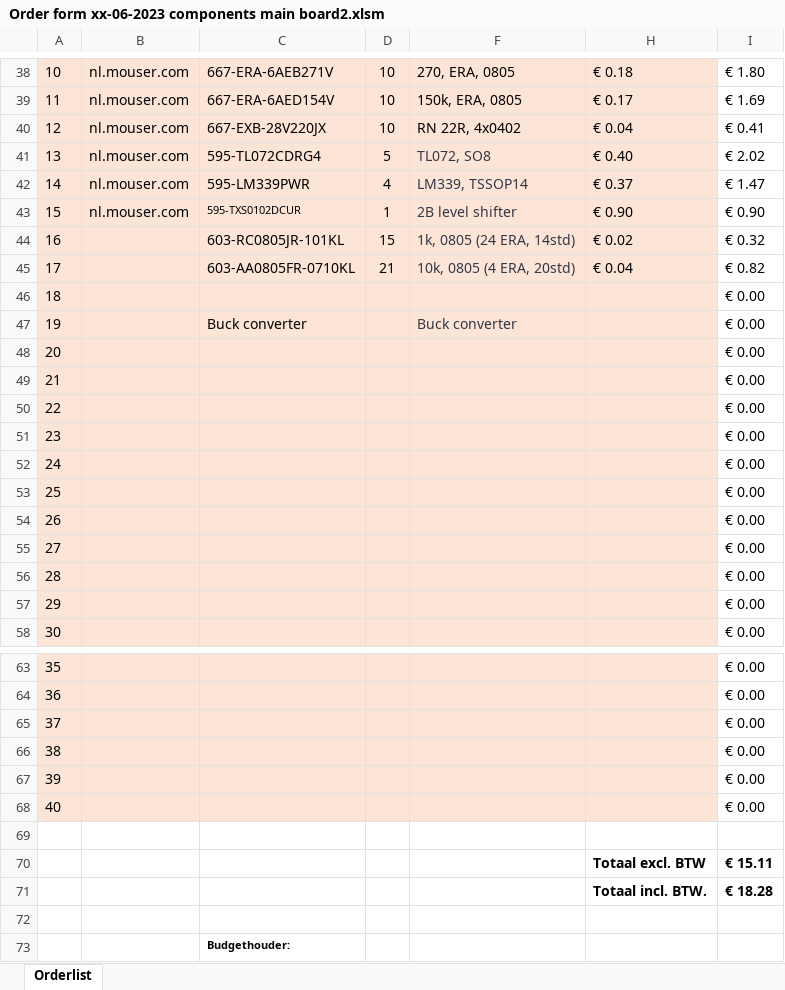
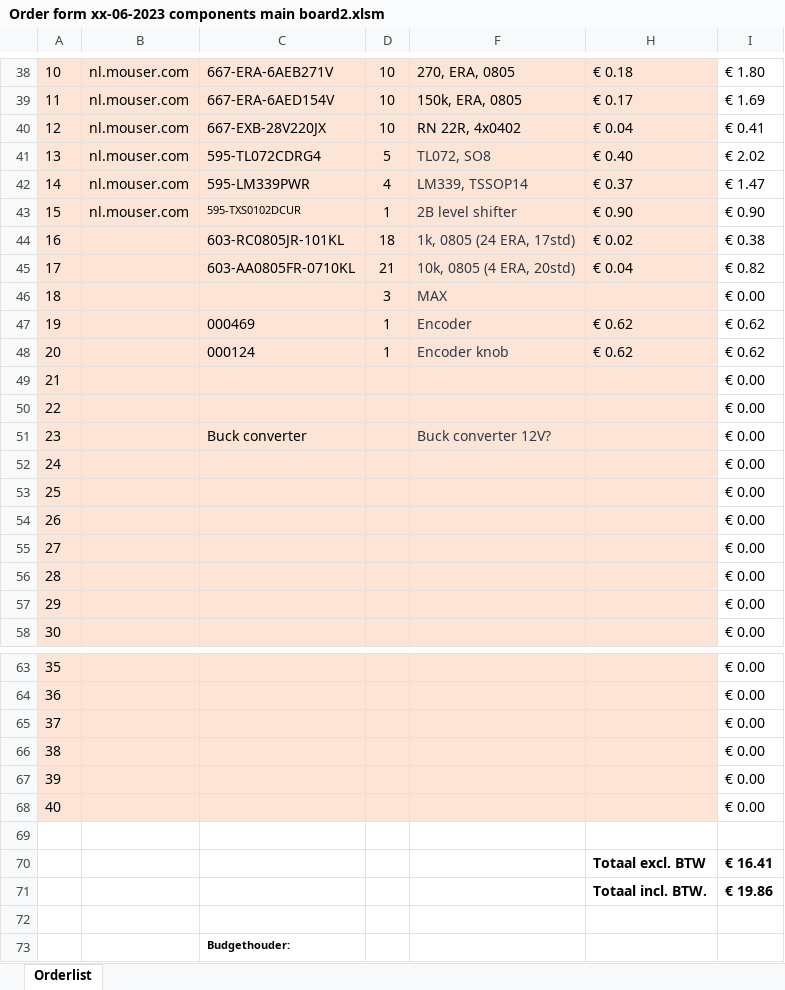
Before and after one commit to HeinVerhallen/Audio-DSP, an Excel workbook: KiCAD/Main board/Order forms main board remaining components/Order form xx-06-2023 components main board2.xlsm, sheet Orderlist, drawn as a sheet; only a part is shown, gaps mark what is left out; values as stored, in another font and other column widths than the file's, no borders; charts and pictures and table styles not drawn; the diff names each change by its address in the sheet, - before the commit and + after, or states it on an @@ line.

Commit message:
Added rotary encoder and pull-up

```diff
--- a/KiCAD/Main board/Order forms main board remaining components/Order form xx-06-2023 components main board2.xlsm (sheet Orderlist)
+++ b/KiCAD/Main board/Order forms main board remaining components/Order form xx-06-2023 components main board2.xlsm (sheet Orderlist)
-D44: 15
+D44: 18
-F44: 1k, 0805 (24 ERA, 14std)
+F44: 1k, 0805 (24 ERA, 17std)
-I44: € 0.32
+I44: € 0.38
-D46: (empty)
+D46: 3
-F46: (empty)
+F46: MAX
-C47: Buck converter
+C47: 000469
-D47:D48: (empty)
+D47:D48: 1
-F47: Buck converter
+F47: Encoder
-H47:H48: (empty)
+H47:H48: € 0.62
-I47:I48: € 0.00
+I47:I48: € 0.62
-C48: (empty)
+C48: 000124
-F48: (empty)
+F48: Encoder knob
-C51: (empty)
+C51: Buck converter
-F51: (empty)
+F51: Buck converter 12V?
-I70: € 15.11
+I70: € 16.41
-I71: € 18.28
+I71: € 19.86
```
Also changed, not shown: hidden cells, KiCAD/Main board/Order forms main board remaining components/Order form xx-06-2023 components main board1.xlsm, 16 other files.
